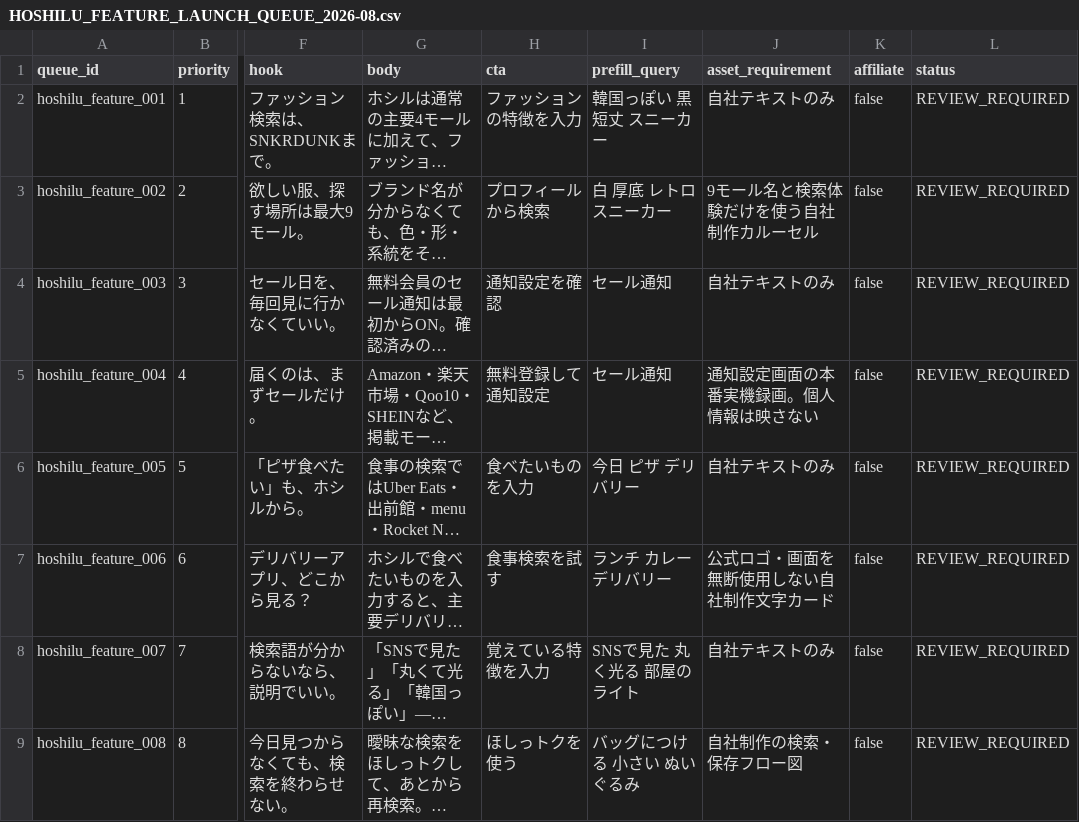
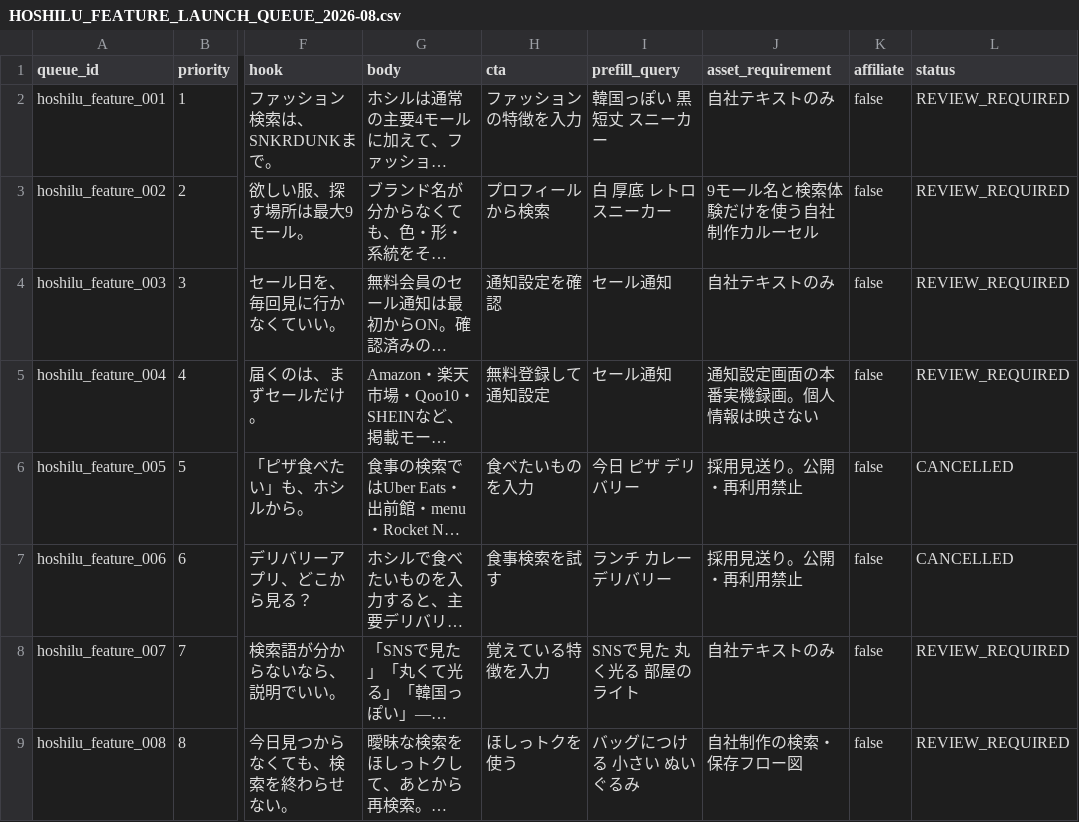
Before and after one commit to t-ooku/P-GATE, a CSV file: marketing/social/HOSHILU_FEATURE_LAUNCH_QUEUE_2026-08.csv, drawn as a sheet; only a part is shown, gaps mark what is left out; long unchanged cells end in …; the diff names each change by its address in the sheet, - before the commit and + after, or states it on an @@ line.

Commit message:
docs(social): cancel food delivery campaign

```diff
--- a/marketing/social/HOSHILU_FEATURE_LAUNCH_QUEUE_2026-08.csv
+++ b/marketing/social/HOSHILU_FEATURE_LAUNCH_QUEUE_2026-08.csv
-J6 (asset_requirement): 自社テキストのみ
+J6 (asset_requirement): 採用見送り。公開・再利用禁止
-L6:L7 (status): REVIEW_REQUIRED
+L6:L7 (status): CANCELLED
-J7 (asset_requirement): 公式ロゴ・画面を無断使用しない自社制作文字カード
+J7 (asset_requirement): 採用見送り。公開・再利用禁止
```
Also changed, not shown: 1 other file.
